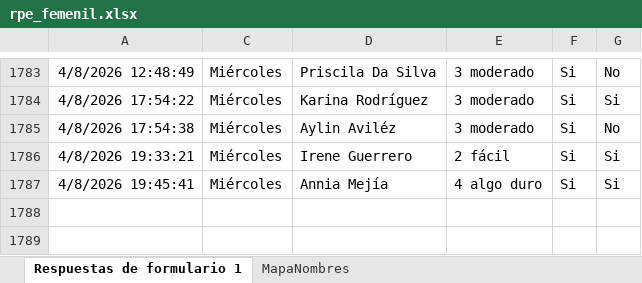
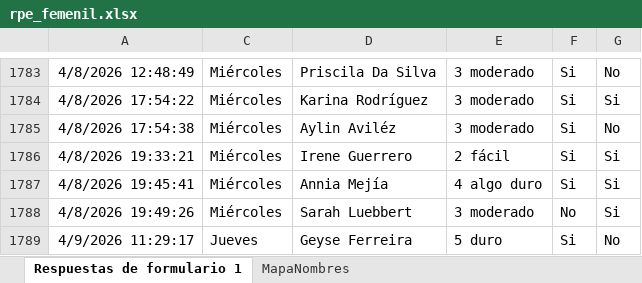
Before and after one commit to mr2293/dashboard_femenil, an Excel workbook: data/rpe_femenil.xlsx, sheet Respuestas de formulario 1, drawn as a sheet; only a part is shown, gaps mark what is left out; values as stored, in another font and other column widths than the file's, no borders; charts and pictures and conditional formats and table styles not drawn; the diff names each change by its address in the sheet, - before the commit and + after, or states it on an @@ line.

```diff
--- a/data/rpe_femenil.xlsx (sheet Respuestas de formulario 1)
+++ b/data/rpe_femenil.xlsx (sheet Respuestas de formulario 1)
+row 1788: 4/8/2026 19:49:26 | Miércoles | Sarah Luebbert | 3 moderado | No | Si
+row 1789: 4/9/2026 11:29:17 | Jueves | Geyse Ferreira | 5 duro | Si | No
```
Also changed, not shown: hidden cells, data/cuestionario_femenil.xlsx.
